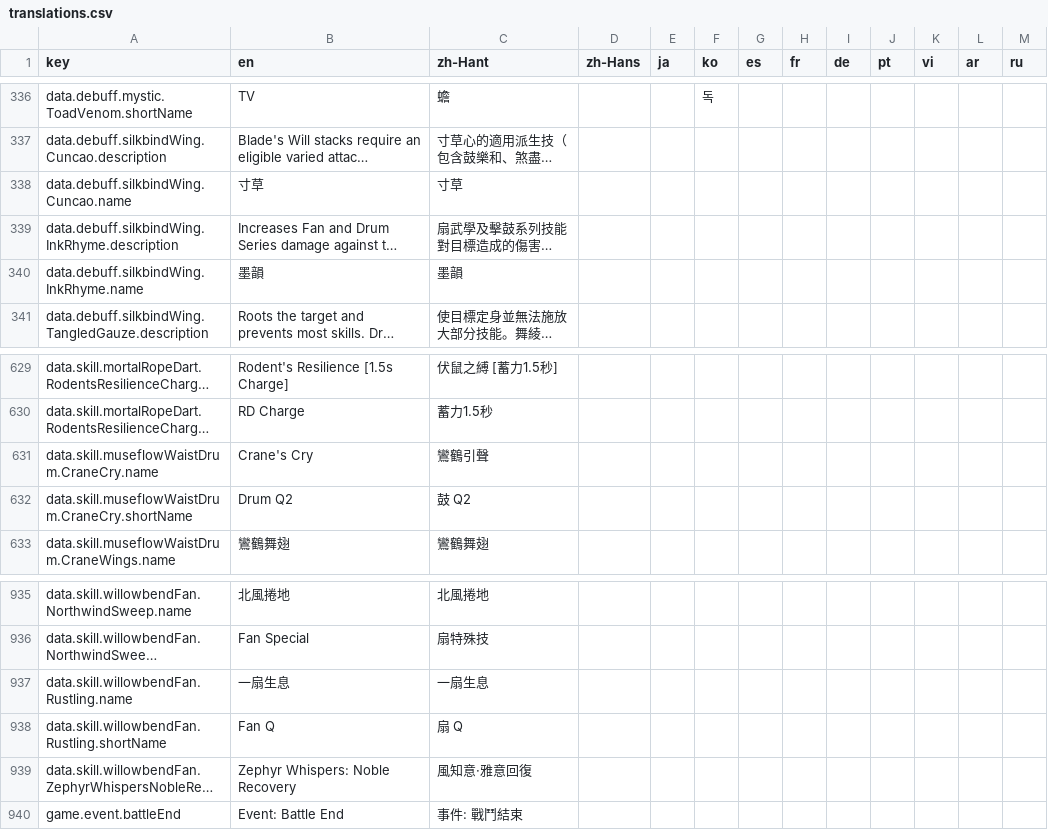
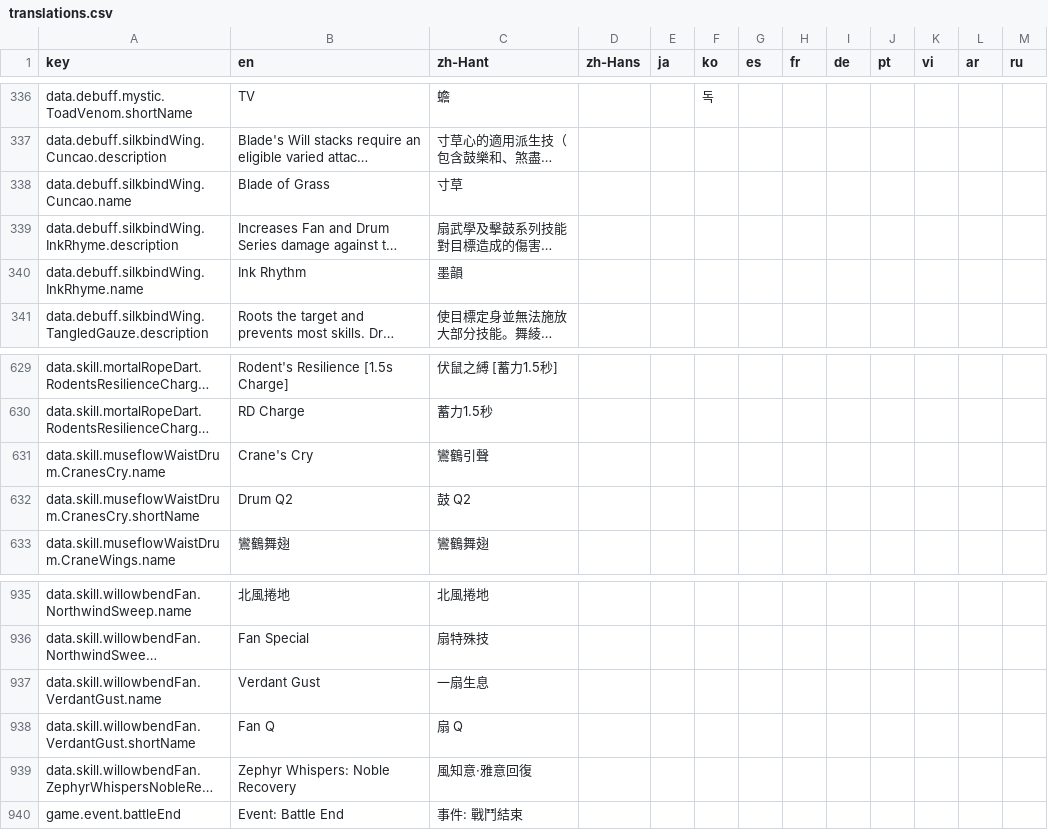
Before and after one commit to DanielW8088/where-builds-meet, a CSV file: locales/translations.csv, drawn as a sheet; only a part is shown, gaps mark what is left out; long unchanged cells end in …; the diff names each change by its address in the sheet, - before the commit and + after, or states it on an @@ line.

Commit message:
Correct Wings attack categories and English names
Match Blade’s Will through attack categories and preserve saved skill references when applying canonical English IDs.

```diff
--- a/locales/translations.csv
+++ b/locales/translations.csv
-B338 (en): 寸草
+B338 (en): Blade of Grass
-B340 (en): 墨韻
+B340 (en): Ink Rhythm
-A631 (key): data.skill.museflowWaistDrum.CraneCry.name
+A631 (key): data.skill.museflowWaistDrum.CranesCry.name
-A632 (key): data.skill.museflowWaistDrum.CraneCry.shortName
+A632 (key): data.skill.museflowWaistDrum.CranesCry.shortName
-A937 (key): data.skill.willowbendFan.Rustling.name
+A937 (key): data.skill.willowbendFan.VerdantGust.name
-B937 (en): 一扇生息
+B937 (en): Verdant Gust
-A938 (key): data.skill.willowbendFan.Rustling.shortName
+A938 (key): data.skill.willowbendFan.VerdantGust.shortName
```
Also changed, not shown: 15 other files.
